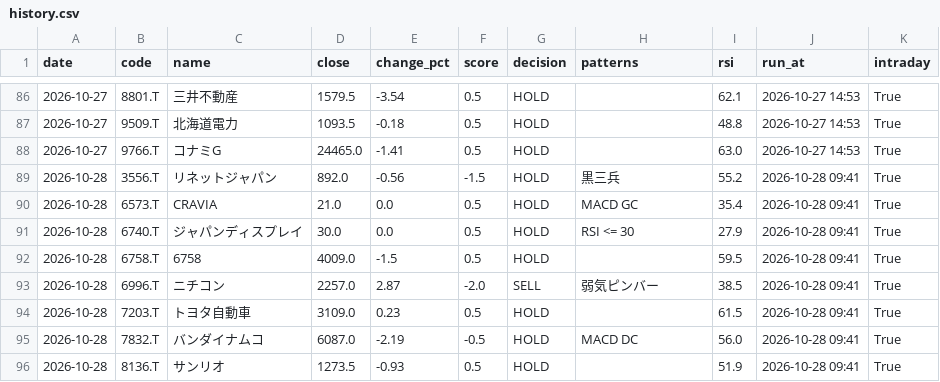
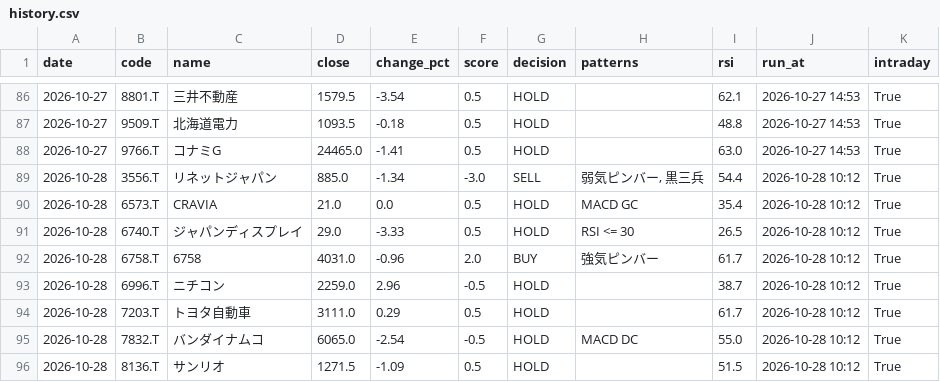
Before and after one commit to stock-bot-user64/stock-signal-ct64, a CSV file: data/history.csv, drawn as a sheet; only a part is shown, gaps mark what is left out; the diff covers the shown part only.

```diff
--- a/data/history.csv
+++ b/data/history.csv
@@ -88,9 +88,9 @@
 2026-10-27,9766.T,コナミG,24465.0,-1.41,0.5,HOLD,,63.0,2026-10-27 14:53,True
-2026-10-28,3556.T,リネットジャパン,892.0,-0.56,-1.5,HOLD,黒三兵,55.2,2026-10-28 09:41,True
-2026-10-28,6573.T,CRAVIA,21.0,0.0,0.5,HOLD,MACD GC,35.4,2026-10-28 09:41,True
-2026-10-28,6740.T,ジャパンディスプレイ,30.0,0.0,0.5,HOLD,RSI <= 30,27.9,2026-10-28 09:41,True
-2026-10-28,6758.T,6758,4009.0,-1.5,0.5,HOLD,,59.5,2026-10-28 09:41,True
-2026-10-28,6996.T,ニチコン,2257.0,2.87,-2.0,SELL,弱気ピンバー,38.5,2026-10-28 09:41,True
-2026-10-28,7203.T,トヨタ自動車,3109.0,0.23,0.5,HOLD,,61.5,2026-10-28 09:41,True
-2026-10-28,7832.T,バンダイナムコ,6087.0,-2.19,-0.5,HOLD,MACD DC,56.0,2026-10-28 09:41,True
-2026-10-28,8136.T,サンリオ,1273.5,-0.93,0.5,HOLD,,51.9,2026-10-28 09:41,True
+2026-10-28,3556.T,リネットジャパン,885.0,-1.34,-3.0,SELL,"弱気ピンバー, 黒三兵",54.4,2026-10-28 10:12,True
+2026-10-28,6573.T,CRAVIA,21.0,0.0,0.5,HOLD,MACD GC,35.4,2026-10-28 10:12,True
+2026-10-28,6740.T,ジャパンディスプレイ,29.0,-3.33,0.5,HOLD,RSI <= 30,26.5,2026-10-28 10:12,True
+2026-10-28,6758.T,6758,4031.0,-0.96,2.0,BUY,強気ピンバー,61.7,2026-10-28 10:12,True
+2026-10-28,6996.T,ニチコン,2259.0,2.96,-0.5,HOLD,,38.7,2026-10-28 10:12,True
+2026-10-28,7203.T,トヨタ自動車,3111.0,0.29,0.5,HOLD,,61.7,2026-10-28 10:12,True
+2026-10-28,7832.T,バンダイナムコ,6065.0,-2.54,-0.5,HOLD,MACD DC,55.0,2026-10-28 10:12,True
+2026-10-28,8136.T,サンリオ,1271.5,-1.09,0.5,HOLD,,51.5,2026-10-28 10:12,True
```
Also changed, not shown: 21 edited cells elsewhere in this file, 2 other files.
